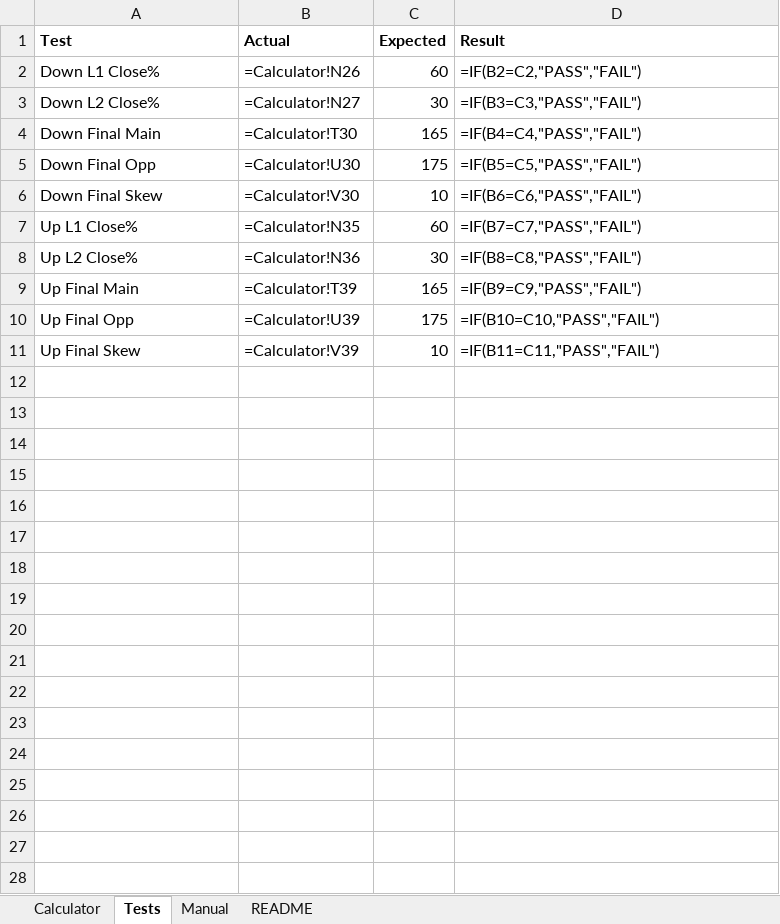
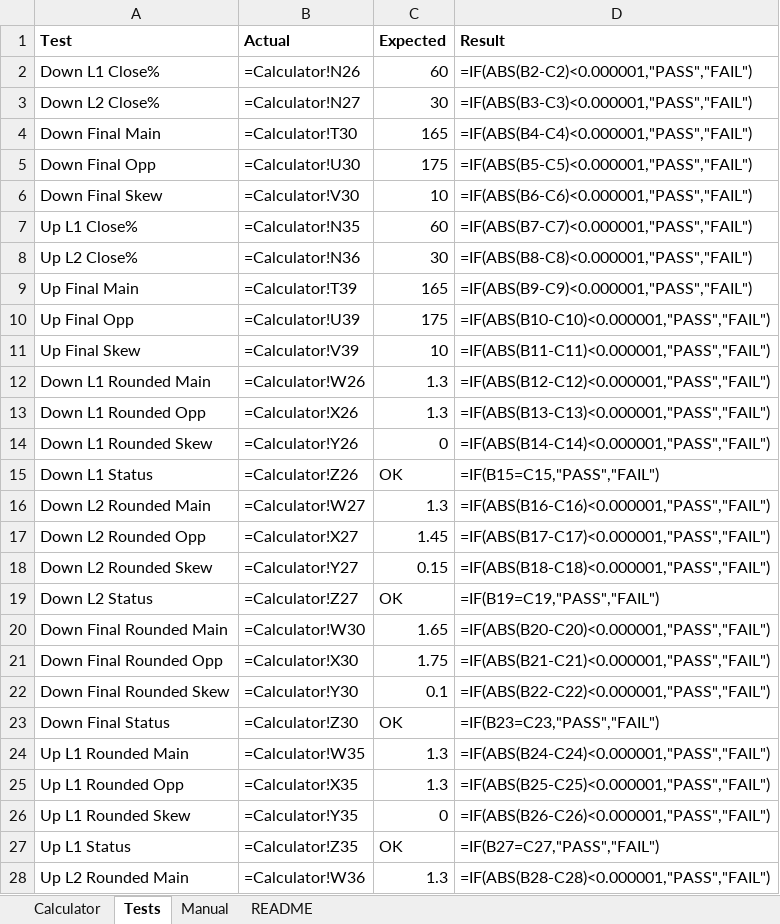
Before and after one commit to ic8812825-maker/chatgpt.com-codex, an Excel workbook: MinusLock_Simple_Skew_Compression_Calculator/MinusLock_Simple_Skew_Compression_Calculator.xlsx, sheet Tests, drawn as a sheet; only a part is shown; values as stored, in another font and other column widths than the file's, no borders; formulas without a stored value are shown as written; the diff covers the shown part only; the diff names each change by its address in the sheet, - before the commit and + after, or states it on an @@ line.

Commit message:
Fix rounded total main calculations in simple calculator

```diff
--- a/MinusLock_Simple_Skew_Compression_Calculator/MinusLock_Simple_Skew_Compression_Calculator.xlsx (sheet Tests)
+++ b/MinusLock_Simple_Skew_Compression_Calculator/MinusLock_Simple_Skew_Compression_Calculator.xlsx (sheet Tests)
-D2 (Result): =IF(B2=C2,"PASS","FAIL")
+D2 (Result): =IF(ABS(B2-C2)<0.000001,"PASS","FAIL")
-D3 (Result): =IF(B3=C3,"PASS","FAIL")
+D3 (Result): =IF(ABS(B3-C3)<0.000001,"PASS","FAIL")
-D4 (Result): =IF(B4=C4,"PASS","FAIL")
+D4 (Result): =IF(ABS(B4-C4)<0.000001,"PASS","FAIL")
-D5 (Result): =IF(B5=C5,"PASS","FAIL")
+D5 (Result): =IF(ABS(B5-C5)<0.000001,"PASS","FAIL")
-D6 (Result): =IF(B6=C6,"PASS","FAIL")
+D6 (Result): =IF(ABS(B6-C6)<0.000001,"PASS","FAIL")
-D7 (Result): =IF(B7=C7,"PASS","FAIL")
+D7 (Result): =IF(ABS(B7-C7)<0.000001,"PASS","FAIL")
-D8 (Result): =IF(B8=C8,"PASS","FAIL")
+D8 (Result): =IF(ABS(B8-C8)<0.000001,"PASS","FAIL")
-D9 (Result): =IF(B9=C9,"PASS","FAIL")
+D9 (Result): =IF(ABS(B9-C9)<0.000001,"PASS","FAIL")
-D10 (Result): =IF(B10=C10,"PASS","FAIL")
+D10 (Result): =IF(ABS(B10-C10)<0.000001,"PASS","FAIL")
-D11 (Result): =IF(B11=C11,"PASS","FAIL")
+D11 (Result): =IF(ABS(B11-C11)<0.000001,"PASS","FAIL")
+row 12: Down L1 Rounded Main | =Calculator!W26 | 1.3 | =IF(ABS(B12-C12)<0.000001,"PASS","FAIL")
+row 13: Down L1 Rounded Opp | =Calculator!X26 | 1.3 | =IF(ABS(B13-C13)<0.000001,"PASS","FAIL")
+row 14: Down L1 Rounded Skew | =Calculator!Y26 | 0 | =IF(ABS(B14-C14)<0.000001,"PASS","FAIL")
+row 15: Down L1 Status | =Calculator!Z26 | OK | =IF(B15=C15,"PASS","FAIL")
+row 16: Down L2 Rounded Main | =Calculator!W27 | 1.3 | =IF(ABS(B16-C16)<0.000001,"PASS","FAIL")
+row 17: Down L2 Rounded Opp | =Calculator!X27 | 1.45 | =IF(ABS(B17-C17)<0.000001,"PASS","FAIL")
+row 18: Down L2 Rounded Skew | =Calculator!Y27 | 0.15 | =IF(ABS(B18-C18)<0.000001,"PASS","FAIL")
+row 19: Down L2 Status | =Calculator!Z27 | OK | =IF(B19=C19,"PASS","FAIL")
+row 20: Down Final Rounded Main | =Calculator!W30 | 1.65 | =IF(ABS(B20-C20)<0.000001,"PASS","FAIL")
+row 21: Down Final Rounded Opp | =Calculator!X30 | 1.75 | =IF(ABS(B21-C21)<0.000001,"PASS","FAIL")
+row 22: Down Final Rounded Skew | =Calculator!Y30 | 0.1 | =IF(ABS(B22-C22)<0.000001,"PASS","FAIL")
+row 23: Down Final Status | =Calculator!Z30 | OK | =IF(B23=C23,"PASS","FAIL")
+row 24: Up L1 Rounded Main | =Calculator!W35 | 1.3 | =IF(ABS(B24-C24)<0.000001,"PASS","FAIL")
+row 25: Up L1 Rounded Opp | =Calculator!X35 | 1.3 | =IF(ABS(B25-C25)<0.000001,"PASS","FAIL")
+row 26: Up L1 Rounded Skew | =Calculator!Y35 | 0 | =IF(ABS(B26-C26)<0.000001,"PASS","FAIL")
+row 27: Up L1 Status | =Calculator!Z35 | OK | =IF(B27=C27,"PASS","FAIL")
+row 28: Up L2 Rounded Main | =Calculator!W36 | 1.3 | =IF(ABS(B28-C28)<0.000001,"PASS","FAIL")
```
Also changed, not shown: 9 added rows elsewhere in this sheet, sheet Calculator, 2 other files.
